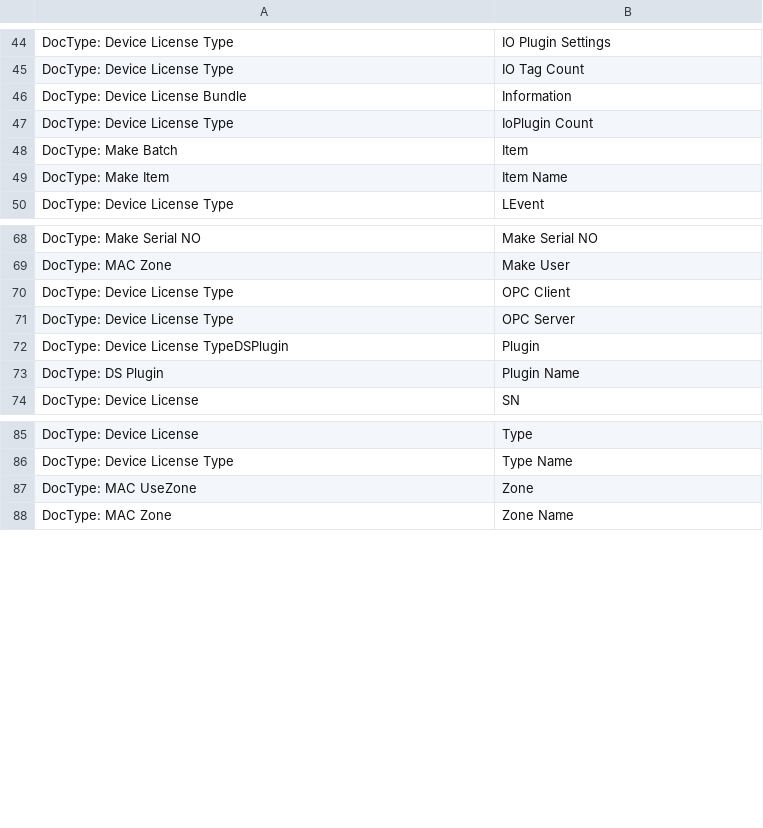
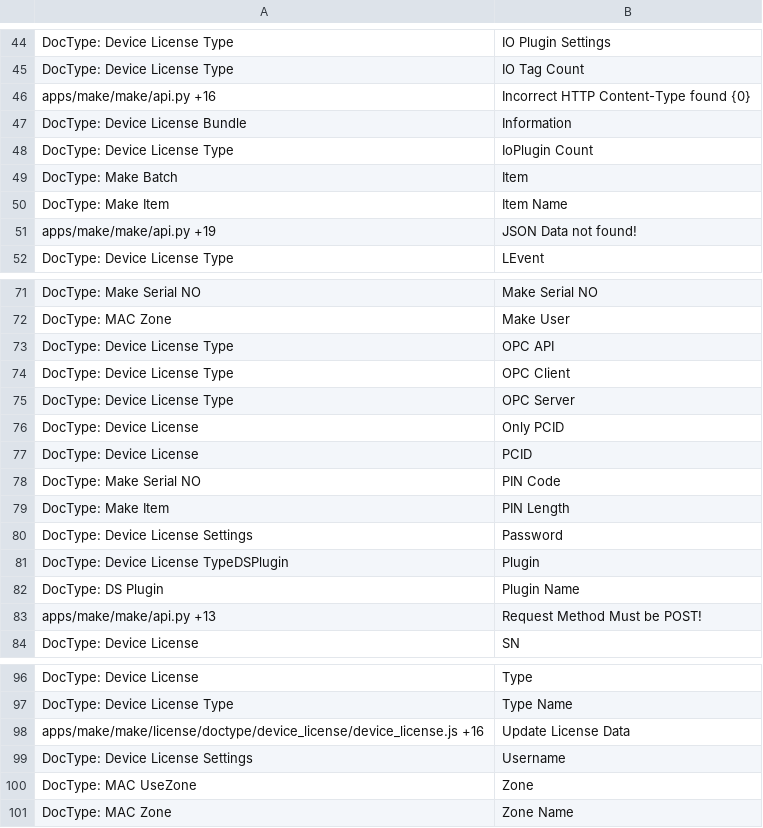
Before and after one commit to srdgame/frappe_make, a CSV file: make/translations/en.csv, drawn as a sheet; only a part is shown, gaps mark what is left out; the diff covers the shown part only; the diff names each change by its address in the sheet, - before the commit and + after, or states it on an @@ line.

```diff
--- a/make/translations/en.csv
+++ b/make/translations/en.csv
+row 46: apps/make/make/api.py +16 | Incorrect HTTP Content-Type found {0}
+row 51: apps/make/make/api.py +19 | JSON Data not found!
+row 73: DocType: Device License Type | OPC API
+row 76: DocType: Device License | Only PCID
+row 77: DocType: Device License | PCID
+row 78: DocType: Make Serial NO | PIN Code
+row 79: DocType: Make Item | PIN Length
+row 80: DocType: Device License Settings | Password
+row 83: apps/make/make/api.py +13 | Request Method Must be POST!
+row 98: apps/make/make/license/doctype/device_license/device_license.js +16 | Update License Data
+row 99: DocType: Device License Settings | Username
```
Also changed, not shown: 2 added rows and 5 edited cells elsewhere in this file, make/translations/zh.csv.
